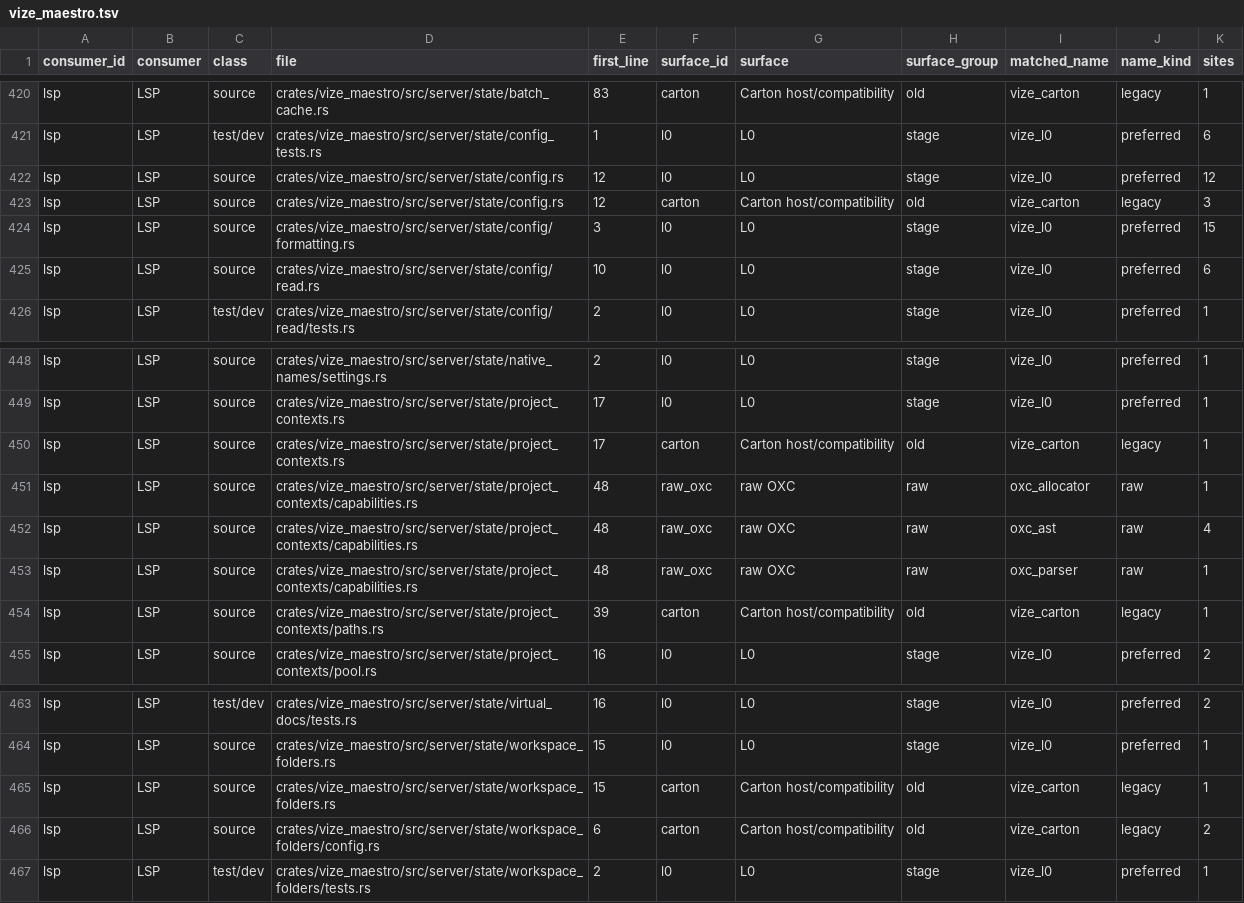
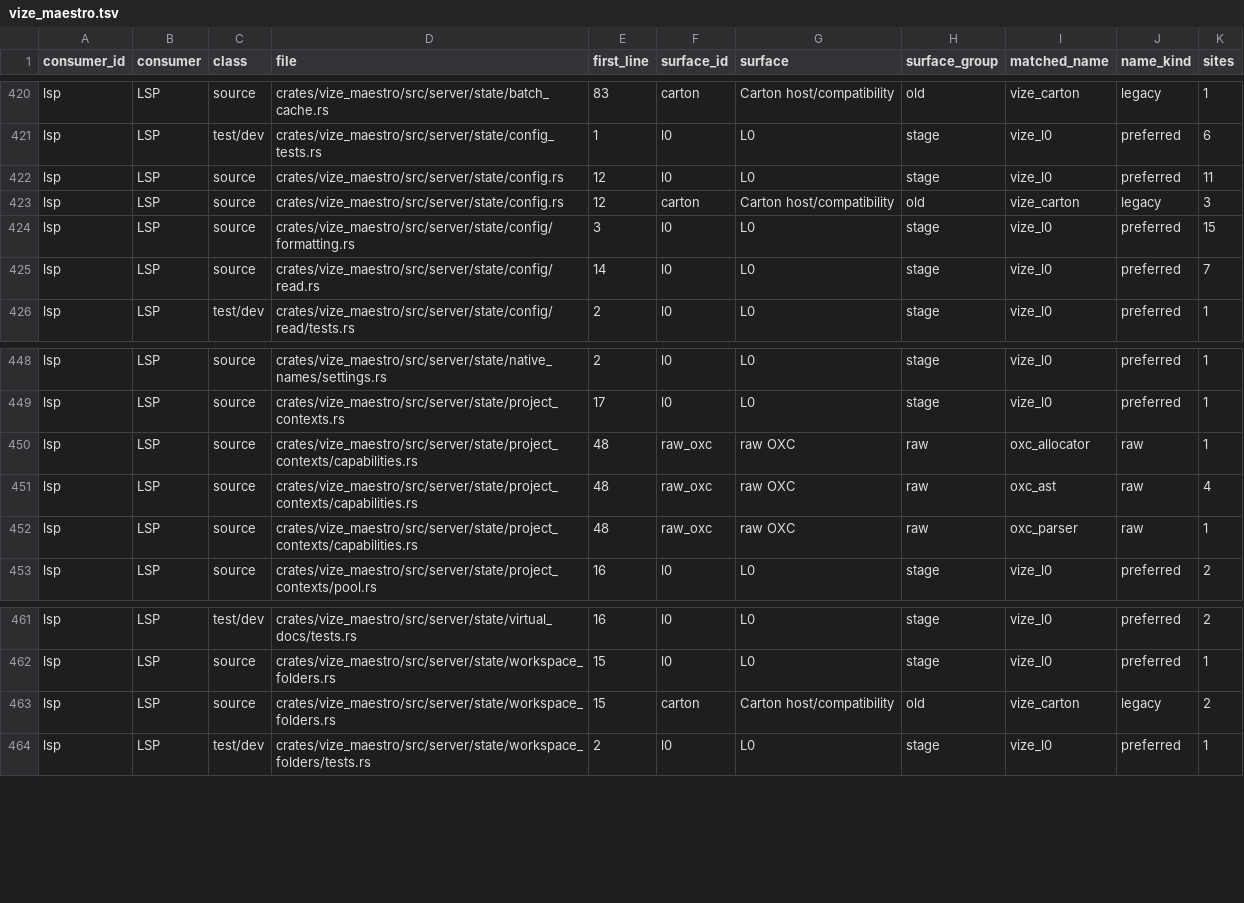
Before and after one commit to ty-ler/vize, a TSV file: docs/davinci/plan/consumer-migration-surfaces/lsp/vize_maestro.tsv, drawn as a sheet; only a part is shown, gaps mark what is left out.

Commit message:
refactor(lsp): keep project snapshots within existing host owners

```diff
--- a/docs/davinci/plan/consumer-migration-surfaces/lsp/vize_maestro.tsv
+++ b/docs/davinci/plan/consumer-migration-surfaces/lsp/vize_maestro.tsv
@@ -421,6 +421,6 @@ lsp	LSP	source	crates/vize_maestro/src/server/state/batch_cache.rs	83	carton	Car
 lsp	LSP	test/dev	crates/vize_maestro/src/server/state/config_tests.rs	1	l0	L0	stage	vize_l0	preferred	6
-lsp	LSP	source	crates/vize_maestro/src/server/state/config.rs	12	l0	L0	stage	vize_l0	preferred	12
+lsp	LSP	source	crates/vize_maestro/src/server/state/config.rs	12	l0	L0	stage	vize_l0	preferred	11
 lsp	LSP	source	crates/vize_maestro/src/server/state/config.rs	12	carton	Carton host/compatibility	old	vize_carton	legacy	3
 lsp	LSP	source	crates/vize_maestro/src/server/state/config/formatting.rs	3	l0	L0	stage	vize_l0	preferred	15
-lsp	LSP	source	crates/vize_maestro/src/server/state/config/read.rs	10	l0	L0	stage	vize_l0	preferred	6
+lsp	LSP	source	crates/vize_maestro/src/server/state/config/read.rs	14	l0	L0	stage	vize_l0	preferred	7
 lsp	LSP	test/dev	crates/vize_maestro/src/server/state/config/read/tests.rs	2	l0	L0	stage	vize_l0	preferred	1
@@ -449,3 +449,2 @@ lsp	LSP	source	crates/vize_maestro/src/server/state/native_names/settings.rs	2	l
 lsp	LSP	source	crates/vize_maestro/src/server/state/project_contexts.rs	17	l0	L0	stage	vize_l0	preferred	1
-lsp	LSP	source	crates/vize_maestro/src/server/state/project_contexts.rs	17	carton	Carton host/compatibility	old	vize_carton	legacy	1
 lsp	LSP	source	crates/vize_maestro/src/server/state/project_contexts/capabilities.rs	48	raw_oxc	raw OXC	raw	oxc_allocator	raw	1
@@ -453,3 +452,2 @@ lsp	LSP	source	crates/vize_maestro/src/server/state/project_contexts/capabilitie
 lsp	LSP	source	crates/vize_maestro/src/server/state/project_contexts/capabilities.rs	48	raw_oxc	raw OXC	raw	oxc_parser	raw	1
-lsp	LSP	source	crates/vize_maestro/src/server/state/project_contexts/paths.rs	39	carton	Carton host/compatibility	old	vize_carton	legacy	1
 lsp	LSP	source	crates/vize_maestro/src/server/state/project_contexts/pool.rs	16	l0	L0	stage	vize_l0	preferred	2
@@ -464,4 +462,3 @@ lsp	LSP	test/dev	crates/vize_maestro/src/server/state/virtual_docs/tests.rs	16	l
 lsp	LSP	source	crates/vize_maestro/src/server/state/workspace_folders.rs	15	l0	L0	stage	vize_l0	preferred	1
-lsp	LSP	source	crates/vize_maestro/src/server/state/workspace_folders.rs	15	carton	Carton host/compatibility	old	vize_carton	legacy	1
-lsp	LSP	source	crates/vize_maestro/src/server/state/workspace_folders/config.rs	6	carton	Carton host/compatibility	old	vize_carton	legacy	2
+lsp	LSP	source	crates/vize_maestro/src/server/state/workspace_folders.rs	15	carton	Carton host/compatibility	old	vize_carton	legacy	2
 lsp	LSP	test/dev	crates/vize_maestro/src/server/state/workspace_folders/tests.rs	2	l0	L0	stage	vize_l0	preferred	1
```
Also changed, not shown: 10 other files.
